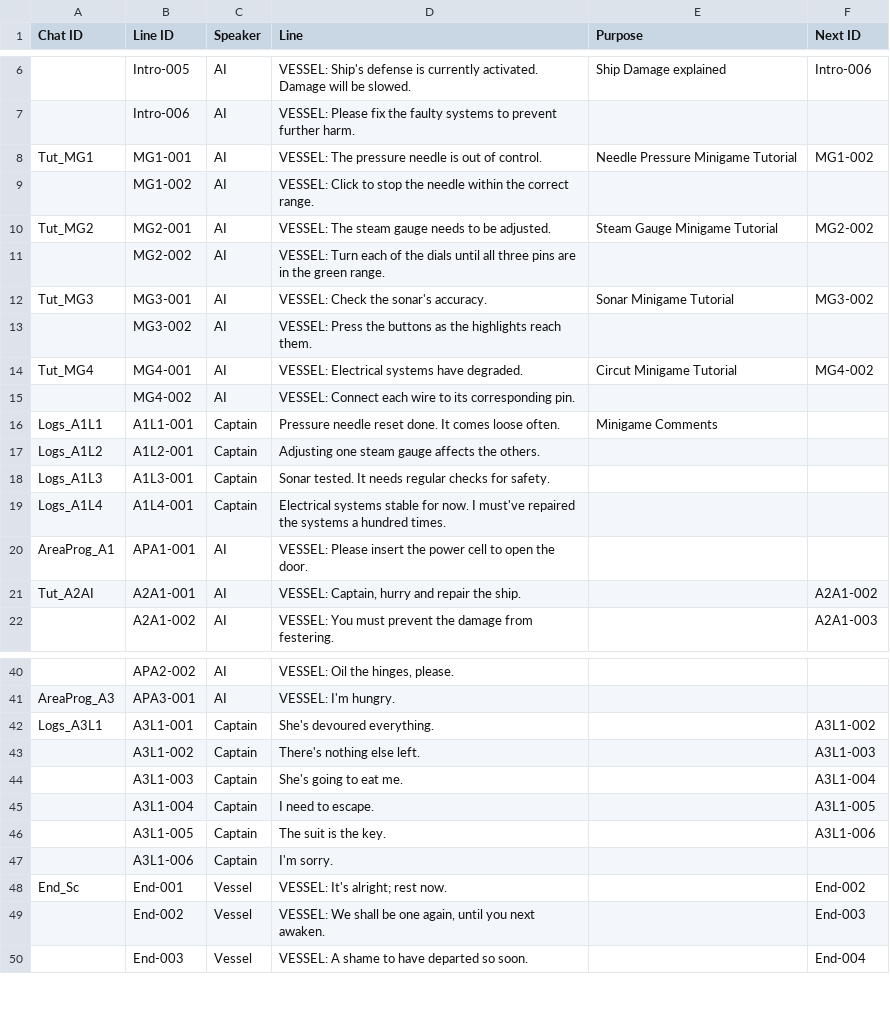
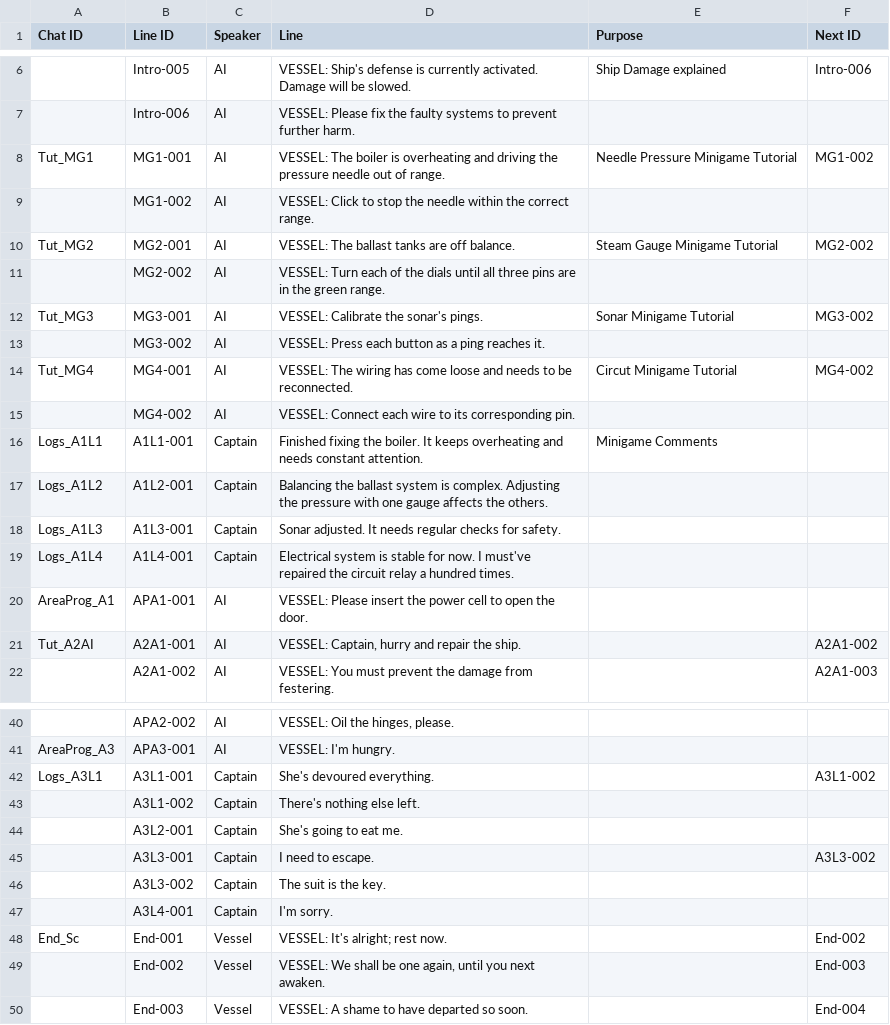
Before and after one commit to Game-Jam-Studio/Brackeys-Jam-2026.2, a CSV file: brackeys-jam-2026.2/Narrative/Dialogue.csv, drawn as a sheet; only a part is shown, gaps mark what is left out; the diff names each change by its address in the sheet, - before the commit and + after, or states it on an @@ line.

```diff
--- a/brackeys-jam-2026.2/Narrative/Dialogue.csv
+++ b/brackeys-jam-2026.2/Narrative/Dialogue.csv
-D8 (Line): VESSEL: The pressure needle is out of control.
+D8 (Line): VESSEL: The boiler is overheating and driving the pressure needle out of range.
-D10 (Line): VESSEL: The steam gauge needs to be adjusted.
+D10 (Line): VESSEL: The ballast tanks are off balance.
-D12 (Line): VESSEL: Check the sonar's accuracy.
+D12 (Line): VESSEL: Calibrate the sonar's pings.
-D13 (Line): VESSEL: Press the buttons as the highlights reach them.
+D13 (Line): VESSEL: Press each button as a ping reaches it.
-D14 (Line): VESSEL: Electrical systems have degraded.
+D14 (Line): VESSEL: The wiring has come loose and needs to be reconnected.
-D16 (Line): Pressure needle reset done. It comes loose often.
+D16 (Line): Finished fixing the boiler. It keeps overheating and needs constant attention.
-D17 (Line): Adjusting one steam gauge affects…
+D17 (Line): Balancing the ballast system is complex. Adjusting the pressure with one gauge affects…
-D18 (Line): Sonar tested. It needs…
+D18 (Line): Sonar adjusted. It needs…
-D19 (Line): Electrical systems stable for now. I must've repaired the systems a hundred…
+D19 (Line): Electrical system is stable for now. I must've repaired the circuit relay a hundred…
-F43 (Next ID): A3L1-003
+F43 (Next ID): (empty)
-B44 (Line ID): A3L1-003
+B44 (Line ID): A3L2-001
-F44 (Next ID): A3L1-004
+F44 (Next ID): (empty)
-B45 (Line ID): A3L1-004
+B45 (Line ID): A3L3-001
-F45 (Next ID): A3L1-005
+F45 (Next ID): A3L3-002
-B46 (Line ID): A3L1-005
+B46 (Line ID): A3L3-002
-F46 (Next ID): A3L1-006
+F46 (Next ID): (empty)
-B47 (Line ID): A3L1-006
+B47 (Line ID): A3L4-001
```
Also changed, not shown: 4 other files.
